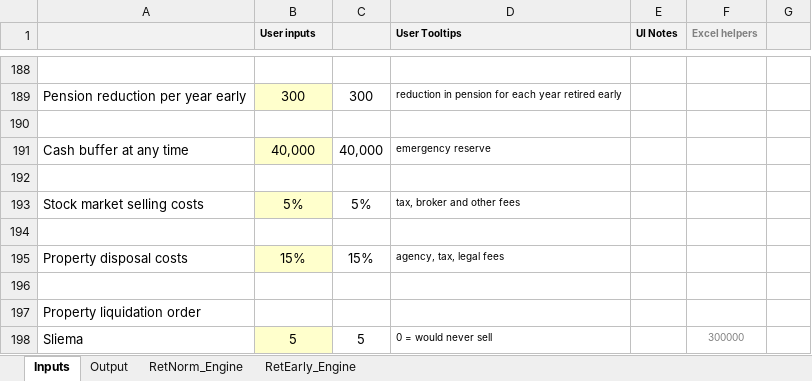
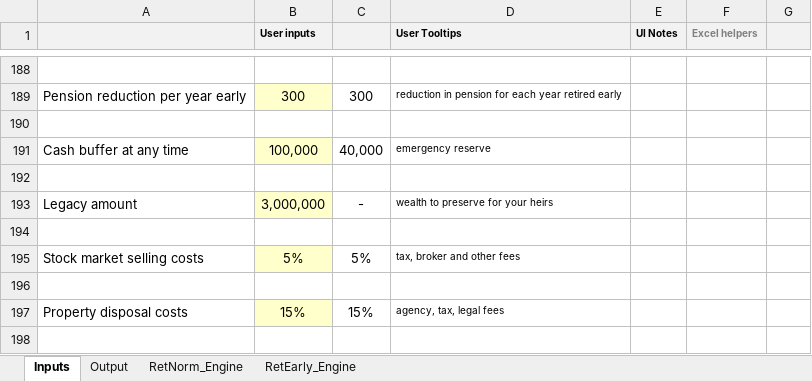
Before and after one commit to kenbonnici/ETQ, an Excel workbook: specs/ETQ.xlsx, sheet Inputs, drawn as a sheet; only a part is shown, gaps mark what is left out; the shorter side is filled out with more unchanged rows; values as stored, in another font and other column widths than the file's, no borders; the diff names each change by its address in the sheet, - before the commit and + after, or states it on an @@ line.

Commit message:
checkpoint before legacy support

```diff
--- a/specs/ETQ.xlsx (sheet Inputs)
+++ b/specs/ETQ.xlsx (sheet Inputs)
-B191 (User inputs): 40,000
+B191 (User inputs): 100,000
+row 192: (empty)
+row 193: Legacy amount | 3,000,000 | - | wealth to preserve for your heirs
```
Also changed, not shown: sheet RetEarly_Engine, sheet RetNorm_Engine, sheet Output, formulas that keep their value, hidden cells, charts or pictures.
